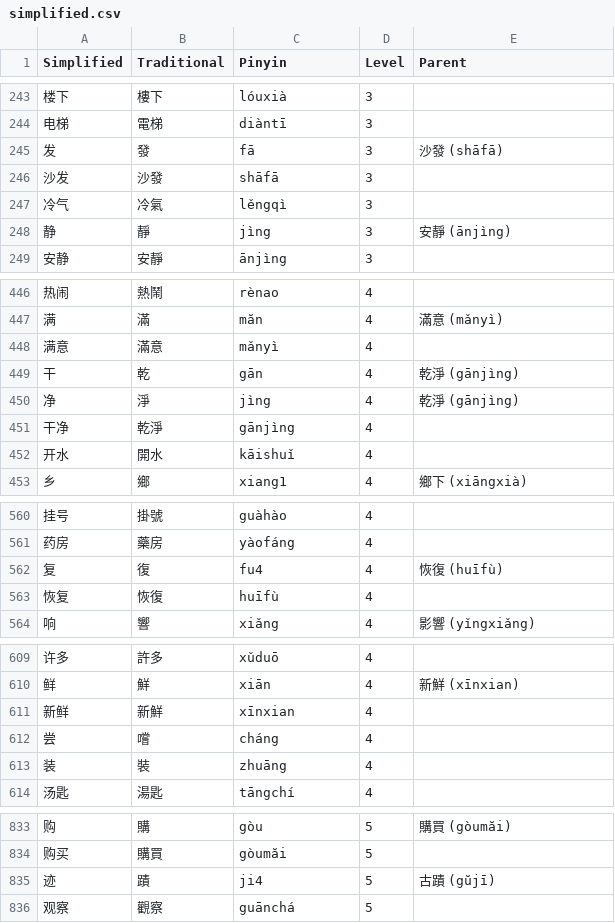
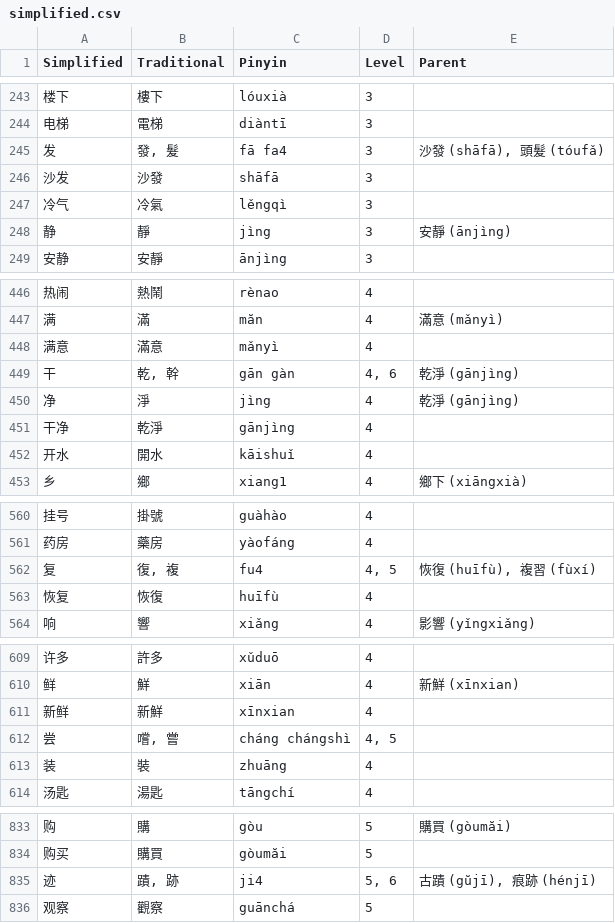
Before and after one commit to tomcumming/tocfl-word-list, a CSV file: dist/simplified.csv, drawn as a sheet; only a part is shown, gaps mark what is left out; the diff covers the shown part only.

Commit message:
Show all traditional variations of simplified entrees

```diff
--- a/dist/simplified.csv
+++ b/dist/simplified.csv
@@ -244,3 +244,3 @@
 "电梯","電梯","diàntī","3",""
-"发","發","fā","3","沙發 (shāfā)"
+"发","發, 髮","fā fa4","3","沙發 (shāfā), 頭髮 (tóufǎ)"
 "沙发","沙發","shāfā","3",""
@@ -448,3 +448,3 @@
 "满意","滿意","mǎnyì","4",""
-"干","乾","gān","4","乾淨 (gānjìng)"
+"干","乾, 幹","gān gàn","4, 6","乾淨 (gānjìng)"
 "净","淨","jìng","4","乾淨 (gānjìng)"
@@ -561,3 +561,3 @@
 "药房","藥房","yàofáng","4",""
-"复","復","fu4","4","恢復 (huīfù)"
+"复","復, 複","fu4","4, 5","恢復 (huīfù), 複習 (fùxí)"
 "恢复","恢復","huīfù","4",""
@@ -611,3 +611,3 @@
 "新鲜","新鮮","xīnxian","4",""
-"尝","嚐","cháng","4",""
+"尝","嚐, 嘗","cháng chángshì","4, 5",""
 "装","裝","zhuāng","4",""
@@ -834,3 +834,3 @@
 "购买","購買","gòumăi","5",""
-"迹","蹟","ji4","5","古蹟 (gŭjī)"
+"迹","蹟, 跡","ji4","5, 6","古蹟 (gŭjī), 痕跡 (hénjī)"
 "观察","觀察","guānchá","5",""
```
Also changed, not shown: 46 edited cells elsewhere in this file, dist/simplified.tsv, 1 other file.
